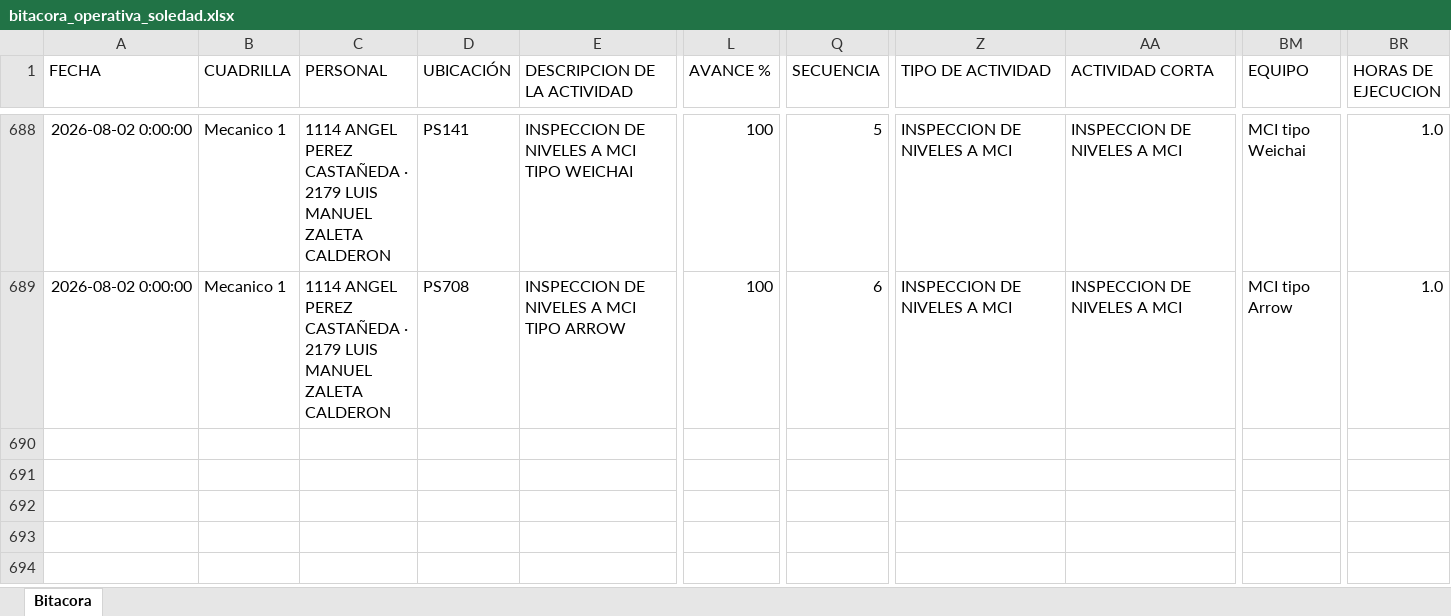
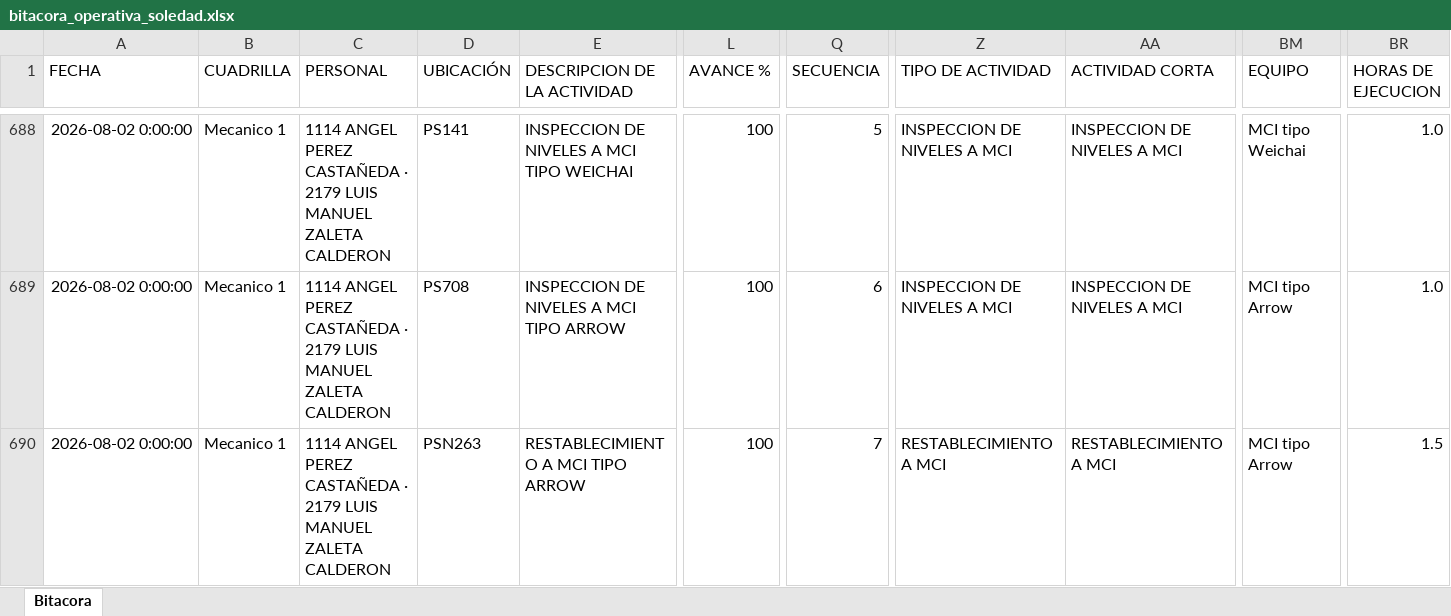
Before and after one commit to Hectorisaac-cloud/soledad-app, an Excel workbook: database/bitacora_operativa_soledad.xlsx, sheet Bitacora, drawn as a sheet; only a part is shown, gaps mark what is left out; values as stored, in another font and other column widths than the file's, no borders; rows hold the shown columns only; the diff names each change by its address in the sheet, - before the commit and + after, or states it on an @@ line.

Commit message:
Respaldo operativo Soledad
Registro de actividad en bitácora. Registros: 689.

```diff
--- a/database/bitacora_operativa_soledad.xlsx (sheet Bitacora)
+++ b/database/bitacora_operativa_soledad.xlsx (sheet Bitacora)
+row 690: 2026-08-02 0:00:00 | Mecanico 1 | 1114 ANGEL PEREZ CASTAÑEDA · 2179 LUIS MANUEL ZALETA CALDERON | PSN263 | RESTABLECIMIENTO A MCI TIPO ARROW | 100 | 7 | RESTABLECIMIENTO A MCI | RESTABLECIMIENTO A MCI | MCI tipo Arrow | 1.5
```
Also changed, not shown: 1 other file.
